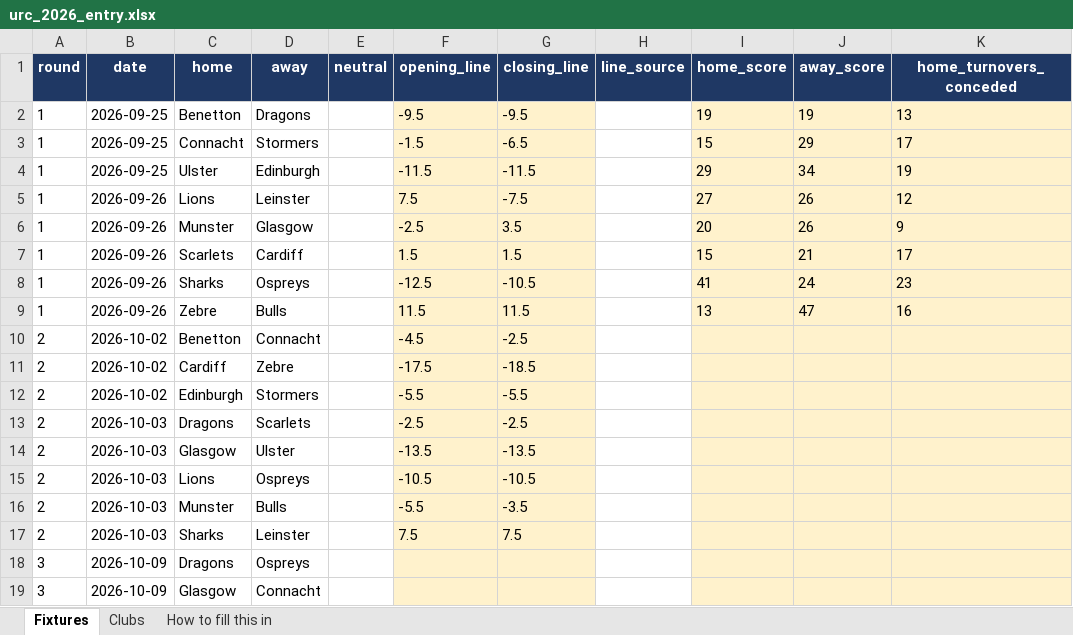
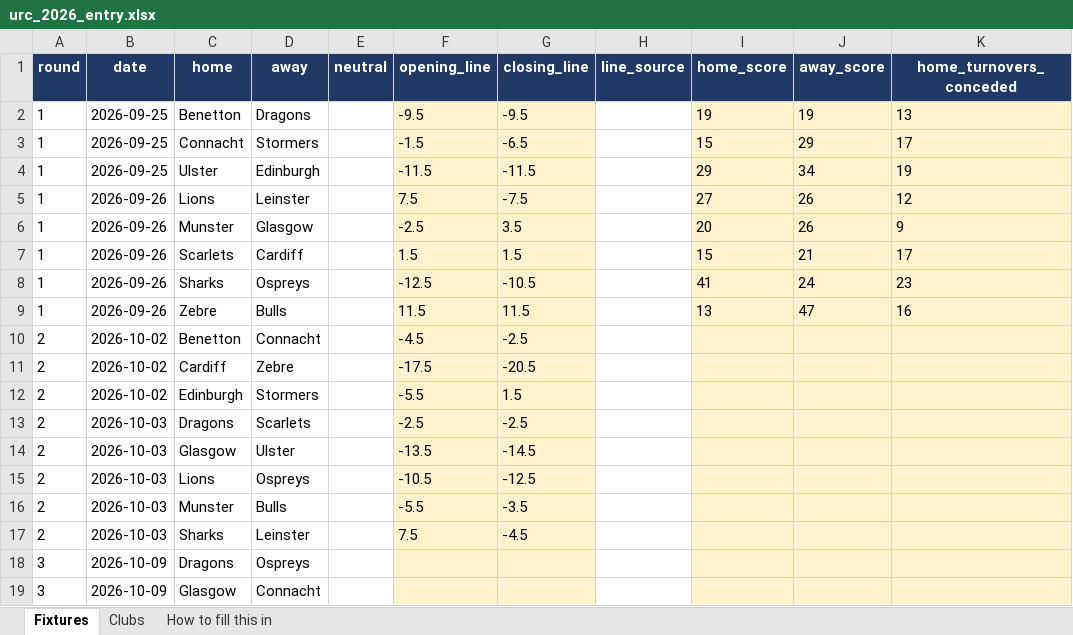
Before and after one commit to ZeNoonan/Research, an Excel workbook: rugby_urc/entry/urc_2026_entry.xlsx, sheet Fixtures, drawn as a sheet; only a part is shown; values as stored, in another font and other column widths than the file's, no borders; the diff names each change by its address in the sheet, - before the commit and + after, or states it on an @@ line.

```diff
--- a/rugby_urc/entry/urc_2026_entry.xlsx (sheet Fixtures)
+++ b/rugby_urc/entry/urc_2026_entry.xlsx (sheet Fixtures)
-G11 (closing_line): -18.5
+G11 (closing_line): -20.5
-G12 (closing_line): -5.5
+G12 (closing_line): 1.5
-G14 (closing_line): -13.5
+G14 (closing_line): -14.5
-G15 (closing_line): -10.5
+G15 (closing_line): -12.5
-G17 (closing_line): 7.5
+G17 (closing_line): -4.5
```
Also changed, not shown: 5 other files.
